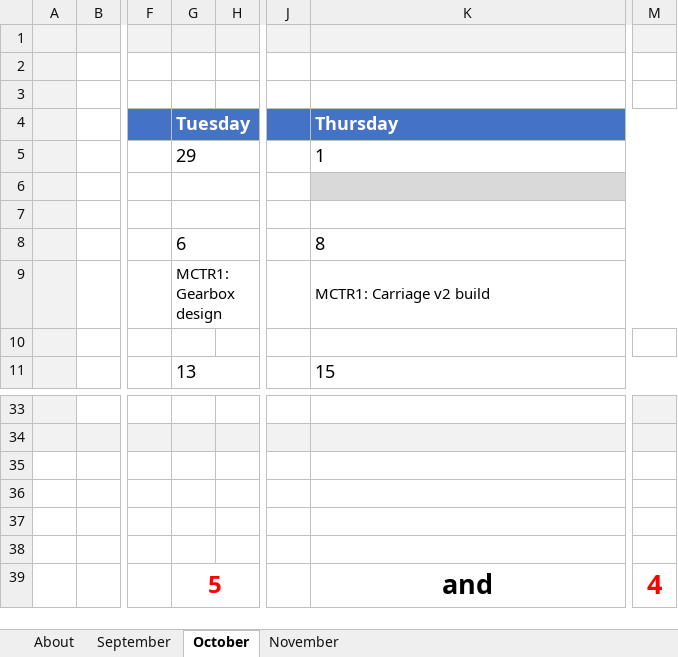
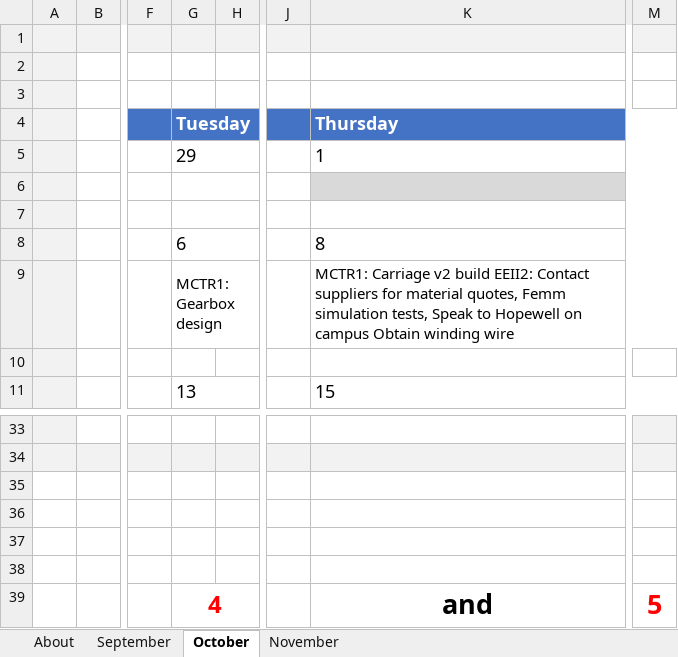
Before and after one commit to 40496325/Design-2026, an Excel workbook: Group_milestones.xlsx, sheet October, drawn as a sheet; only a part is shown, gaps mark what is left out; values as stored, in another font and other column widths than the file's, no borders; conditional formats not drawn; the diff names each change by its address in the sheet, - before the commit and + after, or states it on an @@ line.

```diff
--- a/Group_milestones.xlsx (sheet October)
+++ b/Group_milestones.xlsx (sheet October)
-K9 (Thursday): …v2 build
+K9 (Thursday): …v2 build EEII2: Contact suppliers for material quotes, Femm simulation tests, Speak to Hopewell on campus Obtain winding wire
-G39 (Tuesday): 5
+G39 (Tuesday): 4
-M39: 4
+M39: 5
```
Also changed, not shown: sheet November, sheet September.
